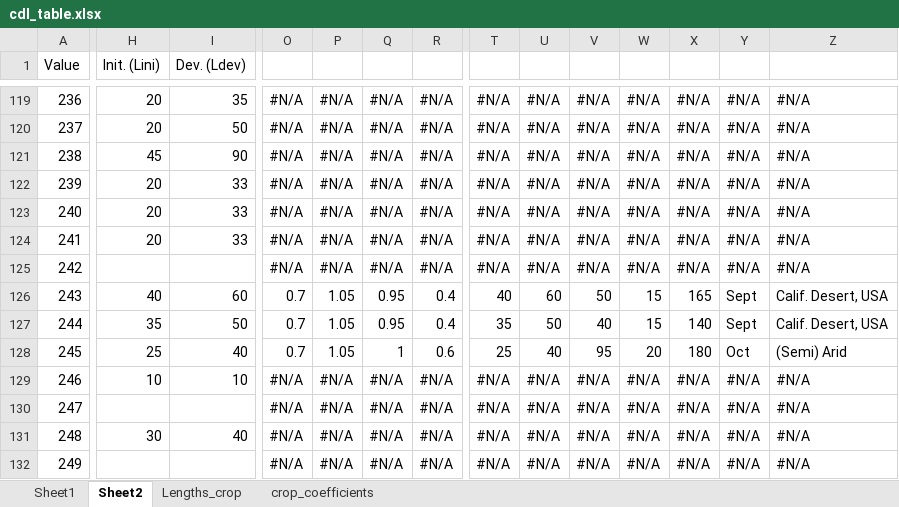
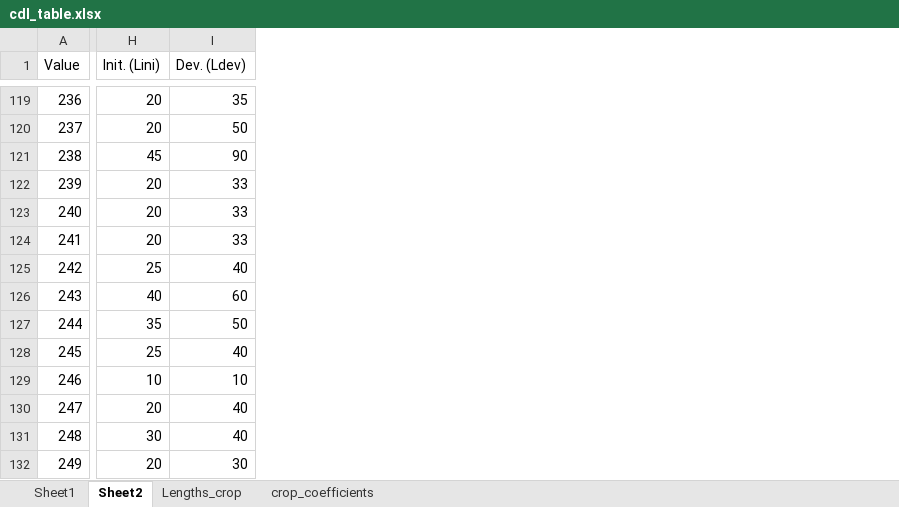
Before and after one commit to mahdi98mnm/WaterBalance_new, an Excel workbook: assets/cdl_table.xlsx, sheet Sheet2, drawn as a sheet; only a part is shown, gaps mark what is left out; values as stored, in another font and other column widths than the file's, no cell formats; the diff covers the shown part only; the diff names each change by its address in the sheet, - before the commit and + after, or states it on an @@ line.

```diff
--- a/assets/cdl_table.xlsx (sheet Sheet2)
+++ b/assets/cdl_table.xlsx (sheet Sheet2)
-column O, rows 119-132: #N/A | #N/A | #N/A | #N/A | #N/A | #N/A | #N/A | 0.7 | 0.7 | 0.7 | #N/A | #N/A | #N/A | #N/A
-column P, rows 119-132: #N/A | #N/A | #N/A | #N/A | #N/A | #N/A | #N/A | 1.05 | 1.05 | 1.05 | #N/A | #N/A | #N/A | #N/A
-column Q, rows 119-132: #N/A | #N/A | #N/A | #N/A | #N/A | #N/A | #N/A | 0.95 | 0.95 | 1 | #N/A | #N/A | #N/A | #N/A
-column R, rows 119-132: #N/A | #N/A | #N/A | #N/A | #N/A | #N/A | #N/A | 0.4 | 0.4 | 0.6 | #N/A | #N/A | #N/A | #N/A
-column T, rows 119-132: #N/A | #N/A | #N/A | #N/A | #N/A | #N/A | #N/A | 40 | 35 | 25 | #N/A | #N/A | #N/A | #N/A
-column U, rows 119-132: #N/A | #N/A | #N/A | #N/A | #N/A | #N/A | #N/A | 60 | 50 | 40 | #N/A | #N/A | #N/A | #N/A
-column V, rows 119-132: #N/A | #N/A | #N/A | #N/A | #N/A | #N/A | #N/A | 50 | 40 | 95 | #N/A | #N/A | #N/A | #N/A
-column W, rows 119-132: #N/A | #N/A | #N/A | #N/A | #N/A | #N/A | #N/A | 15 | 15 | 20 | #N/A | #N/A | #N/A | #N/A
-column X, rows 119-132: #N/A | #N/A | #N/A | #N/A | #N/A | #N/A | #N/A | 165 | 140 | 180 | #N/A | #N/A | #N/A | #N/A
-column Y, rows 119-132: #N/A | #N/A | #N/A | #N/A | #N/A | #N/A | #N/A | Sept | Sept | Oct | #N/A | #N/A | #N/A | #N/A
-column Z, rows 119-132: #N/A | #N/A | #N/A | #N/A | #N/A | #N/A | #N/A | Calif. Desert, USA | Calif. Desert, USA | (Semi) Arid | #N/A | #N/A | #N/A | #N/A
-H125 (Init. (Lini)): (empty)
+H125 (Init. (Lini)): 25
-I125 (Dev. (Ldev)): (empty)
+I125 (Dev. (Ldev)): 40
-H130 (Init. (Lini)): (empty)
+H130 (Init. (Lini)): 20
-I130 (Dev. (Ldev)): (empty)
+I130 (Dev. (Ldev)): 40
-H132 (Init. (Lini)): (empty)
+H132 (Init. (Lini)): 20
-I132 (Dev. (Ldev)): (empty)
+I132 (Dev. (Ldev)): 30
```
Also changed, not shown: 1 removed column and 87 edited cells elsewhere in this sheet, cell formats.
